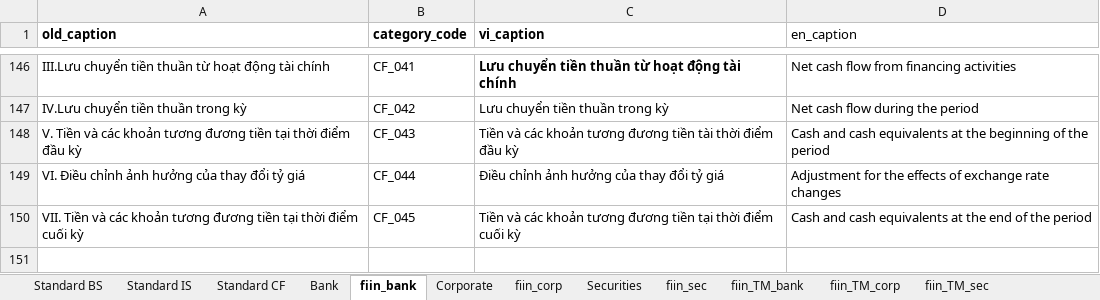
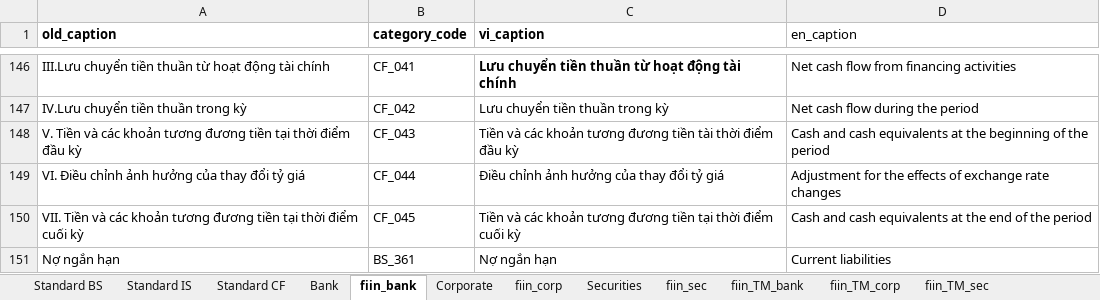
Before and after one commit to hung20gg/chatbot_financial_statement, an Excel workbook: ETL/vietnames_to_fiin.xlsx, sheet fiin_bank, drawn as a sheet; only a part is shown, gaps mark what is left out; values as stored, in another font and other column widths than the file's, no borders; the diff names each change by its address in the sheet, - before the commit and + after, or states it on an @@ line.

```diff
--- a/ETL/vietnames_to_fiin.xlsx (sheet fiin_bank)
+++ b/ETL/vietnames_to_fiin.xlsx (sheet fiin_bank)
+row 151: Nợ ngắn hạn | BS_361 | Nợ ngắn hạn | Current liabilities
```
Also changed, not shown: sheet Standard IS, sheet fiin_sec, sheet fiin_corp, sheet Bank, sheet Securities, 20 other files.
